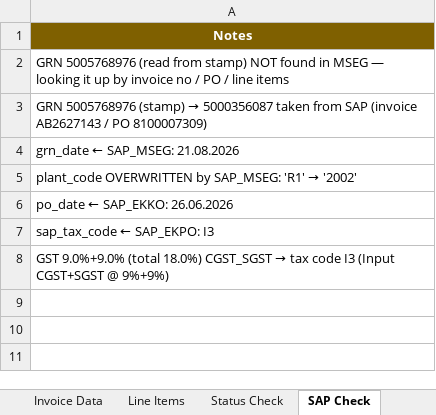
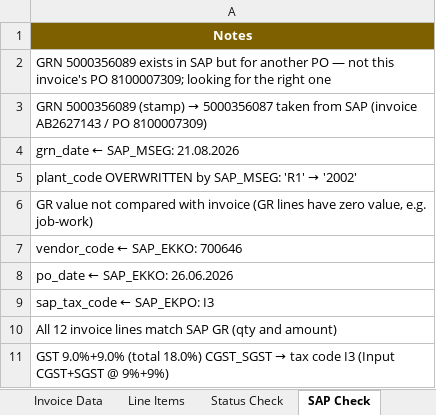
Before and after one commit to Vignesh-Catnip/KTFL-DEV, an Excel workbook: Output-Excel/AB2627143.xlsx, sheet SAP Check, drawn as a sheet; values as stored, in another font and other column widths than the file's, no borders; the diff names each change by its address in the sheet, - before the commit and + after, or states it on an @@ line.

```diff
--- a/Output-Excel/AB2627143.xlsx (sheet SAP Check)
+++ b/Output-Excel/AB2627143.xlsx (sheet SAP Check)
-A2: GRN 5005768976 (read from stamp) NOT found in MSEG — looking it up by invoice no / PO / line items
+A2: GRN 5000356089 exists in SAP but for another PO — not this invoice's PO 8100007309; looking for the right one
-A3: GRN 5005768976 (stamp) →…
+A3: GRN 5000356089 (stamp) →…
+row 6: GR value not compared with invoice (GR lines have zero value, e.g. job-work)
+row 7: vendor_code ← SAP_EKKO: 700646
+row 10: All 12 invoice lines match SAP GR (qty and amount)
```
Also changed, not shown: sheet Invoice Data, sheet Status Check, Output-Excel/428_26-27.xlsx, Output-Excel/BM_26-27_1328.xlsx, 1 other file.
